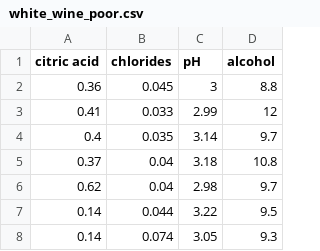
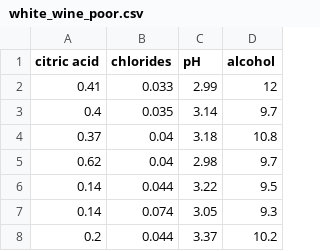
Before and after one commit to Sedi3336/bioinformatics_programming, a CSV file: homeworks/2/data/white_wine_poor.csv, drawn as a sheet; only a part is shown; the shorter side is filled out with more unchanged rows; the diff names each change by its address in the sheet, - before the commit and + after, or states it on an @@ line.

```diff
--- a/homeworks/2/data/white_wine_poor.csv
+++ b/homeworks/2/data/white_wine_poor.csv
-row 2: 0.36 | 0.045 | 3 | 8.8
```
Also changed, not shown: homeworks/2/data/red_wine_poor.csv, 3 other files.
